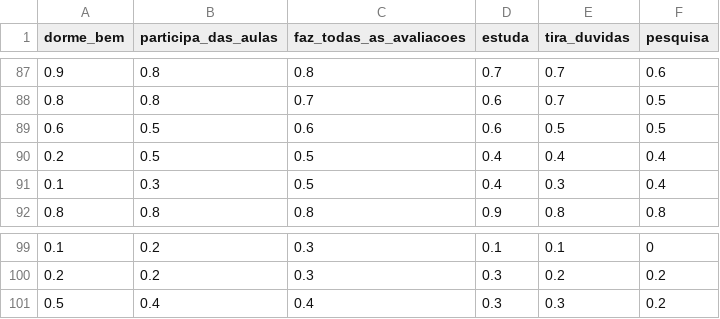
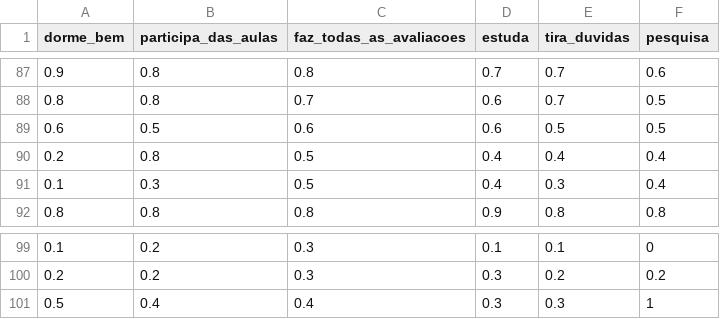
Before and after one commit to idnedel/neural-network-classification, a CSV file: dataset.csv, drawn as a sheet; only a part is shown, gaps mark what is left out; the diff covers the shown part only.

```diff
--- a/dataset.csv
+++ b/dataset.csv
@@ -89,3 +89,3 @@ dorme_bem,participa_das_aulas,faz_todas_as_avaliacoes,estuda,tira_duvidas,pesqui
 0.6,0.5,0.6,0.6,0.5,0.5
-0.2,0.5,0.5,0.4,0.4,0.4
+0.2,0.8,0.5,0.4,0.4,0.4
 0.1,0.3,0.5,0.4,0.3,0.4
@@ -100,2 +100,2 @@ dorme_bem,participa_das_aulas,faz_todas_as_avaliacoes,estuda,tira_duvidas,pesqui
 0.2,0.2,0.3,0.3,0.2,0.2
-0.5,0.4,0.4,0.3,0.3,0.2
+0.5,0.4,0.4,0.3,0.3,1
```
Also changed, not shown: 7 edited cells elsewhere in this file, dataset_classificado.csv, 5 other files.
